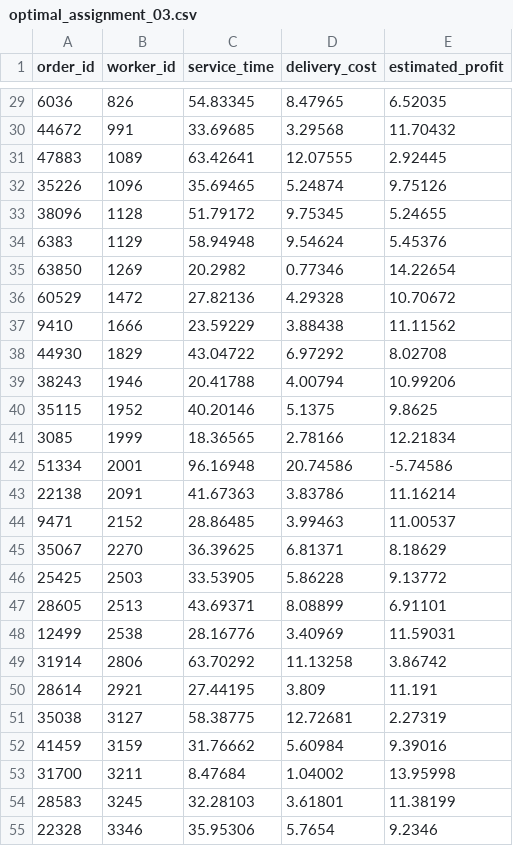
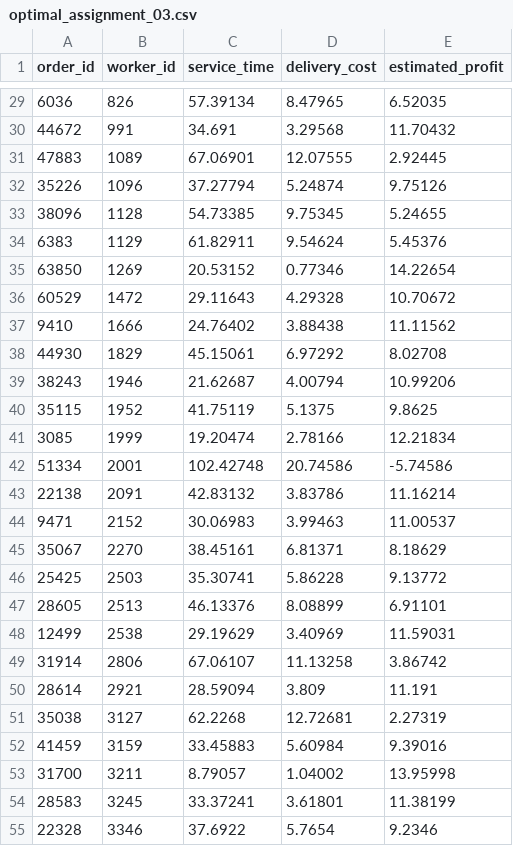
Before and after one commit to Datadivas333/aiseminar, a CSV file: alg-3/alg3-outputs/instance-03/optimal_assignment_03.csv, drawn as a sheet; only a part is shown, gaps mark what is left out; the diff covers the shown part only.

```diff
--- a/alg-3/alg3-outputs/instance-03/optimal_assignment_03.csv
+++ b/alg-3/alg3-outputs/instance-03/optimal_assignment_03.csv
@@ -29,27 +29,27 @@ order_id,worker_id,service_time,delivery_cost,estimated_profit
-6036,826,54.83345,8.47965,6.52035
-44672,991,33.69685,3.29568,11.70432
-47883,1089,63.42641,12.07555,2.92445
-35226,1096,35.69465,5.24874,9.75126
-38096,1128,51.79172,9.75345,5.24655
-6383,1129,58.94948,9.54624,5.45376
-63850,1269,20.2982,0.77346,14.22654
-60529,1472,27.82136,4.29328,10.70672
-9410,1666,23.59229,3.88438,11.11562
-44930,1829,43.04722,6.97292,8.02708
-38243,1946,20.41788,4.00794,10.99206
-35115,1952,40.20146,5.1375,9.8625
-3085,1999,18.36565,2.78166,12.21834
-51334,2001,96.16948,20.74586,-5.74586
-22138,2091,41.67363,3.83786,11.16214
-9471,2152,28.86485,3.99463,11.00537
-35067,2270,36.39625,6.81371,8.18629
-25425,2503,33.53905,5.86228,9.13772
-28605,2513,43.69371,8.08899,6.91101
-12499,2538,28.16776,3.40969,11.59031
-31914,2806,63.70292,11.13258,3.86742
-28614,2921,27.44195,3.809,11.191
-35038,3127,58.38775,12.72681,2.27319
-41459,3159,31.76662,5.60984,9.39016
-31700,3211,8.47684,1.04002,13.95998
-28583,3245,32.28103,3.61801,11.38199
-22328,3346,35.95306,5.7654,9.2346
+6036,826,57.39134,8.47965,6.52035
+44672,991,34.691,3.29568,11.70432
+47883,1089,67.06901,12.07555,2.92445
+35226,1096,37.27794,5.24874,9.75126
+38096,1128,54.73385,9.75345,5.24655
+6383,1129,61.82911,9.54624,5.45376
+63850,1269,20.53152,0.77346,14.22654
+60529,1472,29.11643,4.29328,10.70672
+9410,1666,24.76402,3.88438,11.11562
+44930,1829,45.15061,6.97292,8.02708
+38243,1946,21.62687,4.00794,10.99206
+35115,1952,41.75119,5.1375,9.8625
+3085,1999,19.20474,2.78166,12.21834
+51334,2001,102.42748,20.74586,-5.74586
+22138,2091,42.83132,3.83786,11.16214
+9471,2152,30.06983,3.99463,11.00537
+35067,2270,38.45161,6.81371,8.18629
+25425,2503,35.30741,5.86228,9.13772
+28605,2513,46.13376,8.08899,6.91101
+12499,2538,29.19629,3.40969,11.59031
+31914,2806,67.06107,11.13258,3.86742
+28614,2921,28.59094,3.809,11.191
+35038,3127,62.2268,12.72681,2.27319
+41459,3159,33.45883,5.60984,9.39016
+31700,3211,8.79057,1.04002,13.95998
+28583,3245,33.37241,3.61801,11.38199
+22328,3346,37.6922,5.7654,9.2346
```
Also changed, not shown: 33 edited cells elsewhere in this file.
